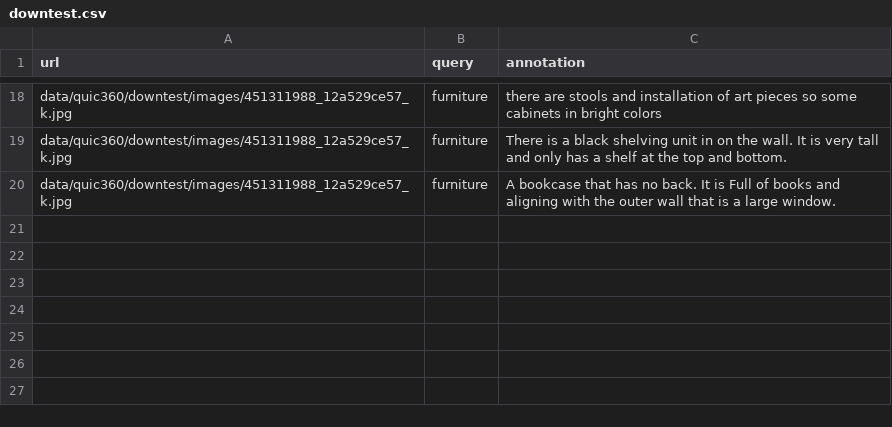
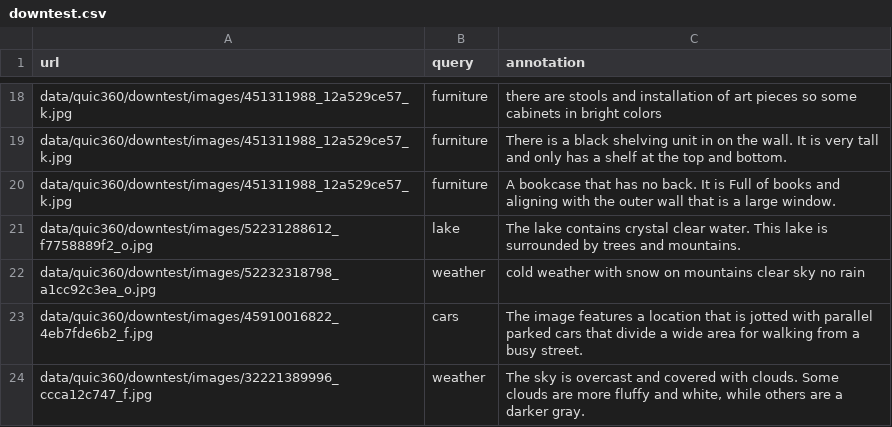
Before and after one commit to wooseungw/panollava, a CSV file: data/quic360/downtest.csv, drawn as a sheet; only a part is shown, gaps mark what is left out; the diff names each change by its address in the sheet, - before the commit and + after, or states it on an @@ line.

```diff
--- a/data/quic360/downtest.csv
+++ b/data/quic360/downtest.csv
+row 21: data/quic360/downtest/images/52231288612_f7758889f2_o.jpg | lake | The lake contains crystal clear water. This lake is surrounded by trees and mountains.
+row 22: data/quic360/downtest/images/52232318798_a1cc92c3ea_o.jpg | weather | cold weather with snow on mountains clear sky no rain
+row 23: data/quic360/downtest/images/45910016822_4eb7fde6b2_f.jpg | cars | The image features a location that is jotted with parallel parked cars that divide a wide area for walking from a busy street.
+row 24: data/quic360/downtest/images/32221389996_ccca12c747_f.jpg | weather | The sky is overcast and covered with clouds. Some clouds are more fluffy and white, while others are a darker gray.
```
Also changed, not shown: data/raw/QuIC360/downtest.csv, 5 other files.
